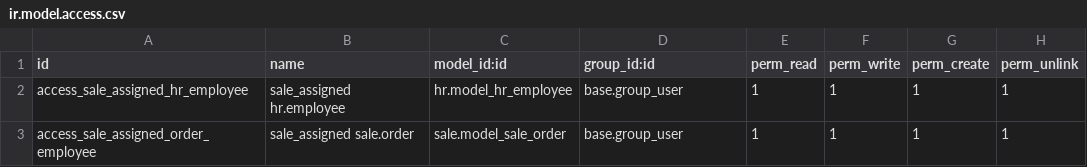
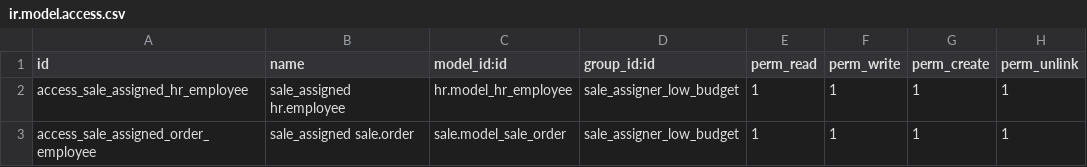
Before and after one commit to mario-gonzalez-luuk/odoo-test, a CSV file: sale_assigner/security/ir.model.access.csv, drawn as a sheet.

Commit message:
:lock: Add 'Sales / Low Budget Team' group

```diff
--- a/sale_assigner/security/ir.model.access.csv
+++ b/sale_assigner/security/ir.model.access.csv
@@ -1,3 +1,3 @@
 id,name,model_id:id,group_id:id,perm_read,perm_write,perm_create,perm_unlink
-access_sale_assigned_hr_employee,sale_assigned hr.employee,hr.model_hr_employee,base.group_user,1,1,1,1
-access_sale_assigned_order_employee,sale_assigned sale.order,sale.model_sale_order,base.group_user,1,1,1,1
+access_sale_assigned_hr_employee,sale_assigned hr.employee,hr.model_hr_employee,sale_assigner_low_budget,1,1,1,1
+access_sale_assigned_order_employee,sale_assigned sale.order,sale.model_sale_order,sale_assigner_low_budget,1,1,1,1
```
Also changed, not shown: 2 other files.
